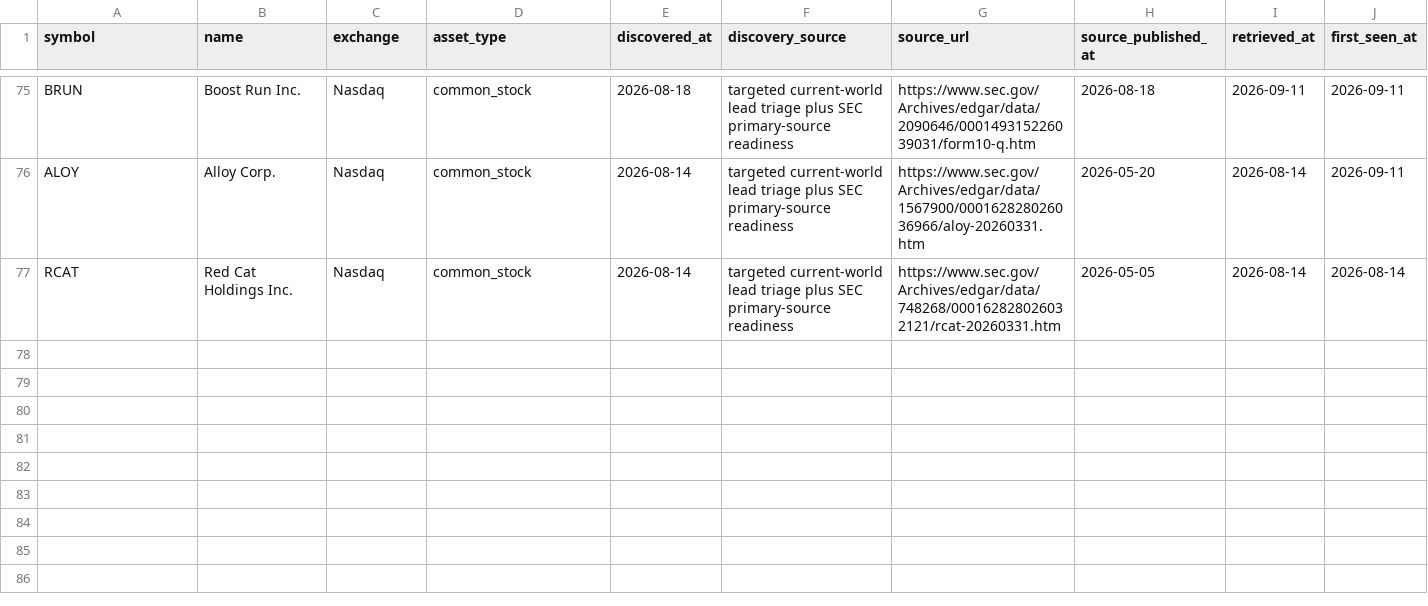
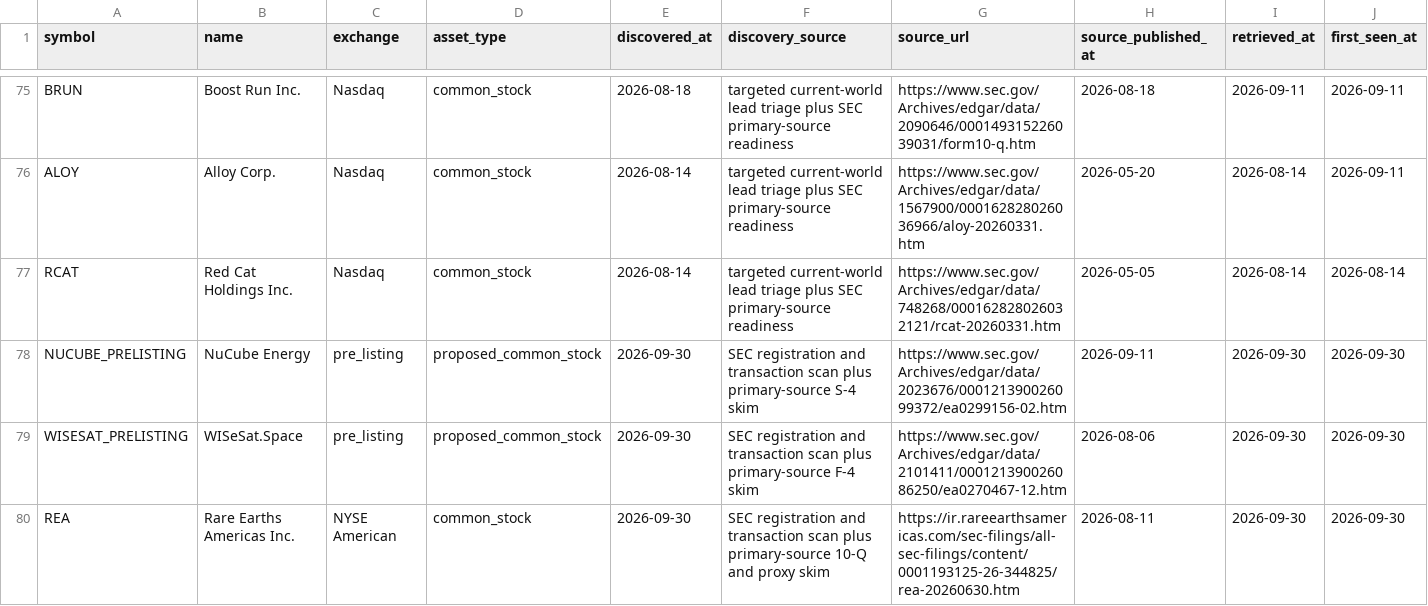
Before and after one commit to WineChord/invest, a CSV file: research/discovery/candidates.csv, drawn as a sheet; only a part is shown, gaps mark what is left out; rows hold the shown columns only; the diff names each change by its address in the sheet, - before the commit and + after, or states it on an @@ line.

```diff
--- a/research/discovery/candidates.csv
+++ b/research/discovery/candidates.csv
+row 78: NUCUBE_PRELISTING | NuCube Energy | pre_listing | proposed_common_stock | 2026-09-30 | SEC registration and transaction scan plus primary-source S-4 skim | https://www.sec.gov/Archives/edgar/data/2023676/000121390026099372/ea0299156-02.htm | 2026-09-11 | 2026-09-30 | 2026-09-30
+row 79: WISESAT_PRELISTING | WISeSat.Space | pre_listing | proposed_common_stock | 2026-09-30 | SEC registration and transaction scan plus primary-source F-4 skim | https://www.sec.gov/Archives/edgar/data/2101411/000121390026086250/ea0270467-12.htm | 2026-08-06 | 2026-09-30 | 2026-09-30
+row 80: REA | Rare Earths Americas Inc. | NYSE American | common_stock | 2026-09-30 | SEC registration and transaction scan plus primary-source 10-Q and proxy skim | https://ir.rareearthsamericas.com/sec-filings/all-sec-filings/content/0001193125-26-344825/rea-20260630.htm | 2026-08-11 | 2026-09-30 | 2026-09-30
```
Also changed, not shown: research/freshness/events.csv, research/macro/regime-snapshots.csv, 30 other files.
